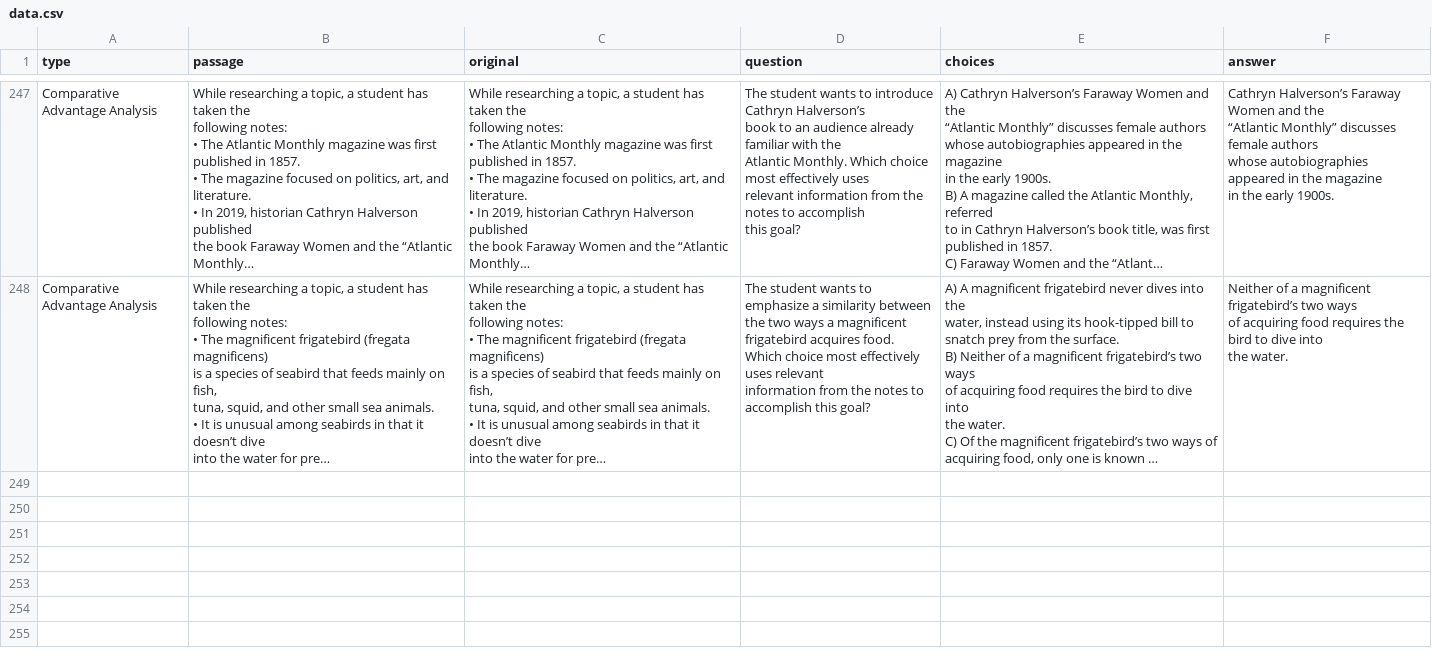
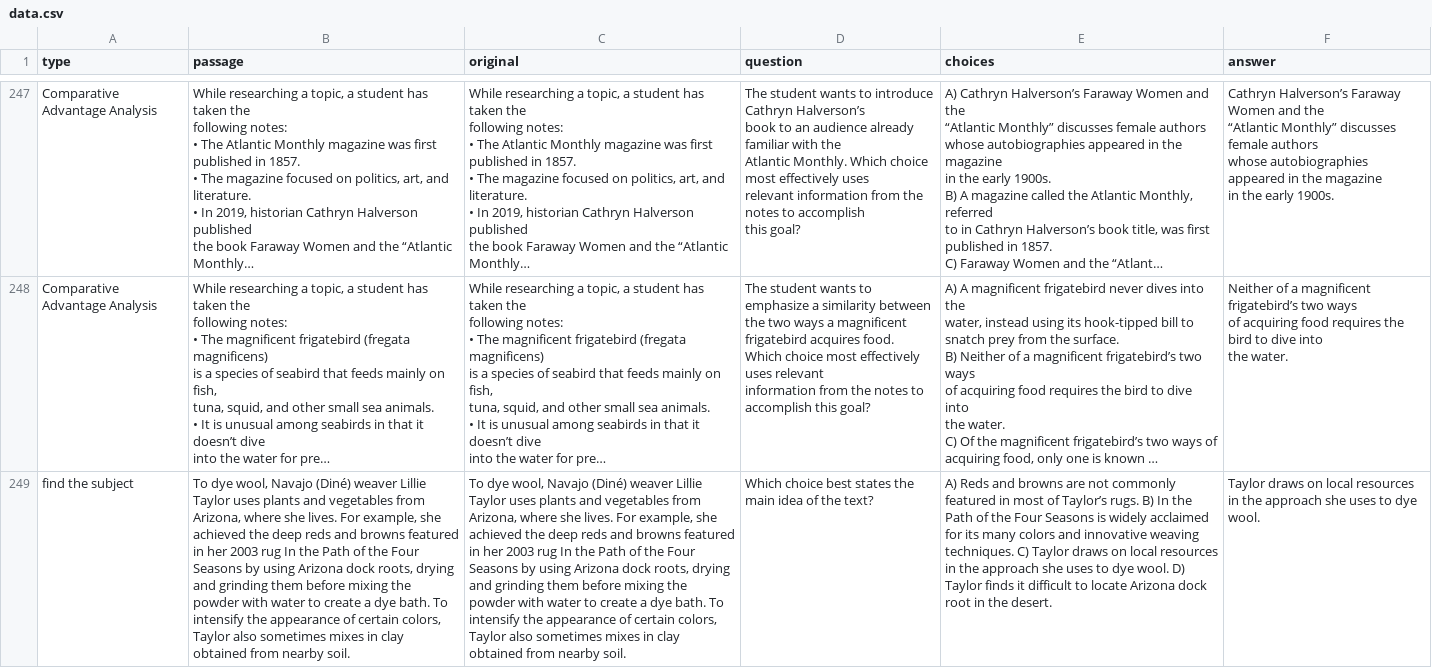
Before and after one commit to nyanxyz/SAT-llama2, a CSV file: data.csv, drawn as a sheet; only a part is shown, gaps mark what is left out; long unchanged cells end in …; the diff covers the shown part only; the diff names each change by its address in the sheet, - before the commit and + after, or states it on an @@ line.

```diff
--- a/data.csv
+++ b/data.csv
+row 249: find the subject | To dye wool, Navajo (Diné) weaver Lillie Taylor uses plants and vegetables from Arizona, where she lives. For example, she achieved the deep reds and browns featured in her 2003 rug In the Path of the Four Seasons by using Arizona dock roots, drying and grinding them before mixing the powder with water to create a dye bath. To intensify the appearance of certain colors, Taylor also sometimes mixes in clay obtained from nearby soil. | To dye wool, Navajo (Diné) weaver Lillie Taylor uses plants and vegetables from Arizona, where she lives. For example, she achieved the deep reds and browns featured in her 2003 rug In the Path of the Four Seasons by using Arizona dock roots, drying and grinding them before mixing the powder with water to create a dye bath. To intensify the appearance of certain colors, Taylor also sometimes mixes in clay obtained from nearby soil. | Which choice best states the main idea of the text? | A) Reds and browns are not commonly featured in most of Taylor’s rugs. B) In the Path of the Four Seasons is widely acclaimed for its many colors and innovative weaving techniques. C) Taylor draws on local resources in the approach she uses to dye wool. D) Taylor finds it difficult to locate Arizona dock root in the desert. | Taylor draws on local resources in the approach she uses to dye wool.
```
Also changed, not shown: 1 added row elsewhere in this file, data_cleaned.csv, 17 other files.
